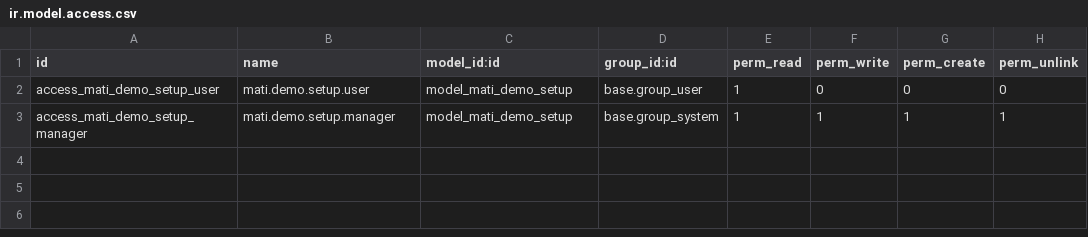
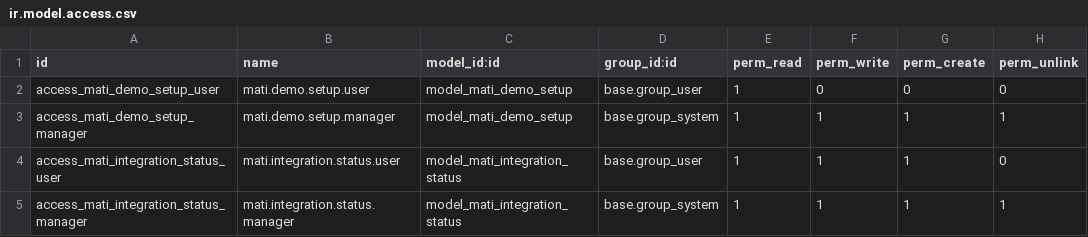
Before and after one commit to bineyame/MatisShop, a CSV file: addons/mati_demo/security/ir.model.access.csv, drawn as a sheet; the diff names each change by its address in the sheet, - before the commit and + after, or states it on an @@ line.

```diff
--- a/addons/mati_demo/security/ir.model.access.csv
+++ b/addons/mati_demo/security/ir.model.access.csv
+row 4: access_mati_integration_status_user | mati.integration.status.user | model_mati_integration_status | base.group_user | 1 | 1 | 1 | 0
+row 5: access_mati_integration_status_manager | mati.integration.status.manager | model_mati_integration_status | base.group_system | 1 | 1 | 1 | 1
```
Also changed, not shown: 34 other files.
